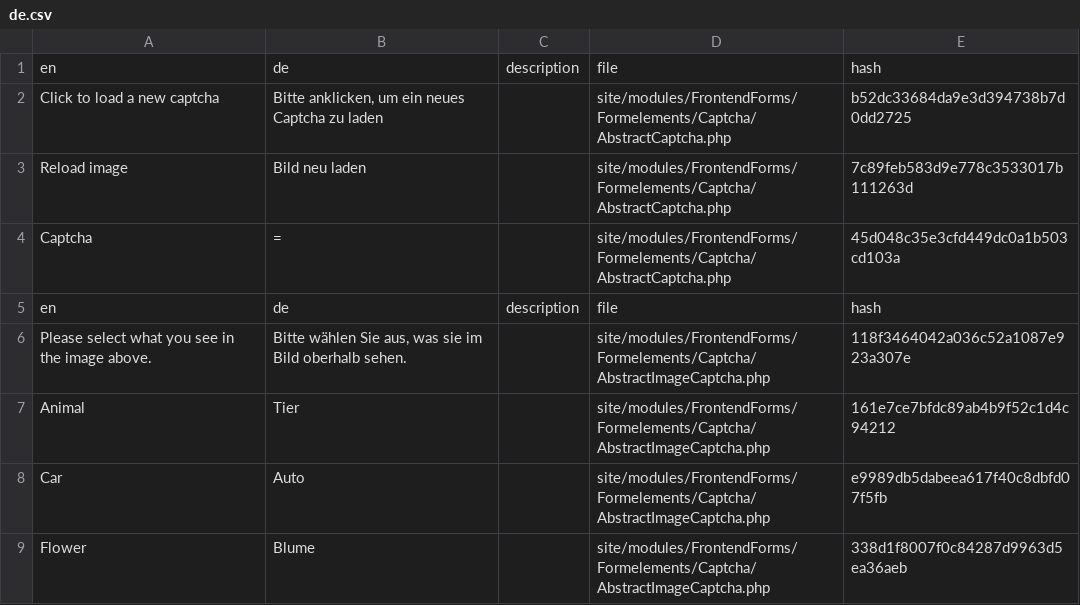
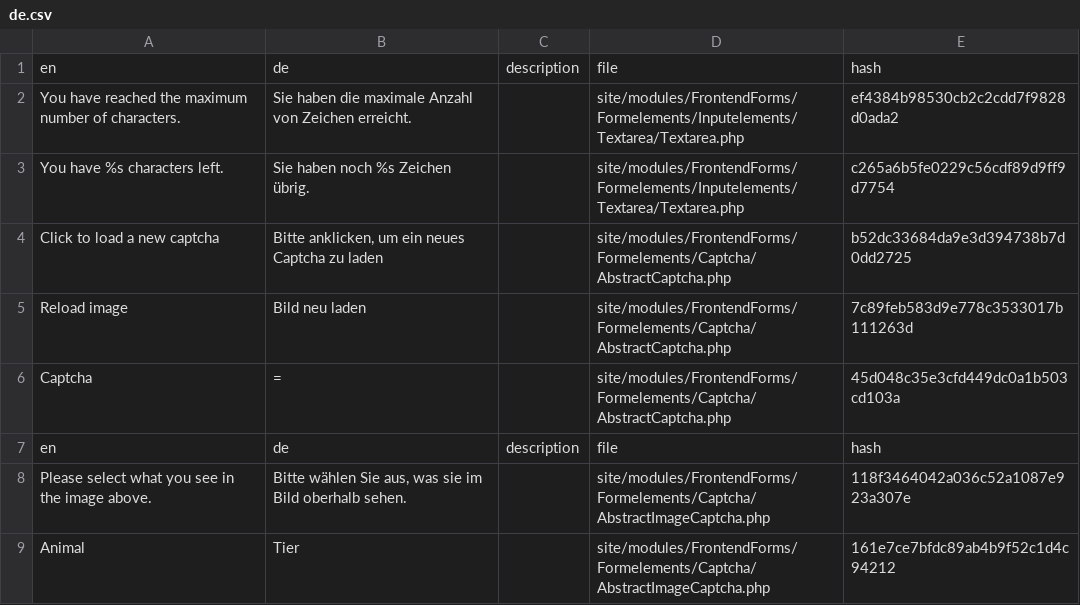
Before and after one commit to juergenweb/FrontendForms, a CSV file: languages/de.csv, drawn as a sheet; only a part is shown; the shorter side is filled out with more unchanged rows.

Commit message:
New translations for character counter added

```diff
--- a/languages/de.csv
+++ b/languages/de.csv
@@ -1,2 +1,4 @@
 en,de,description,file,hash
+"You have reached the maximum number of characters.","Sie haben die maximale Anzahl von Zeichen erreicht.",,site/modules/FrontendForms/Formelements/Inputelements/Textarea/Textarea.php,ef4384b98530cb2c2cdd7f9828d0ada2
+"You have %s characters left.","Sie haben noch %s Zeichen übrig.",,site/modules/FrontendForms/Formelements/Inputelements/Textarea/Textarea.php,c265a6b5fe0229c56cdf89d9ff9d7754
 "Click to load a new captcha","Bitte anklicken, um ein neues Captcha zu laden",,site/modules/FrontendForms/Formelements/Captcha/AbstractCaptcha.php,b52dc33684da9e3d394738b7d0dd2725
```
